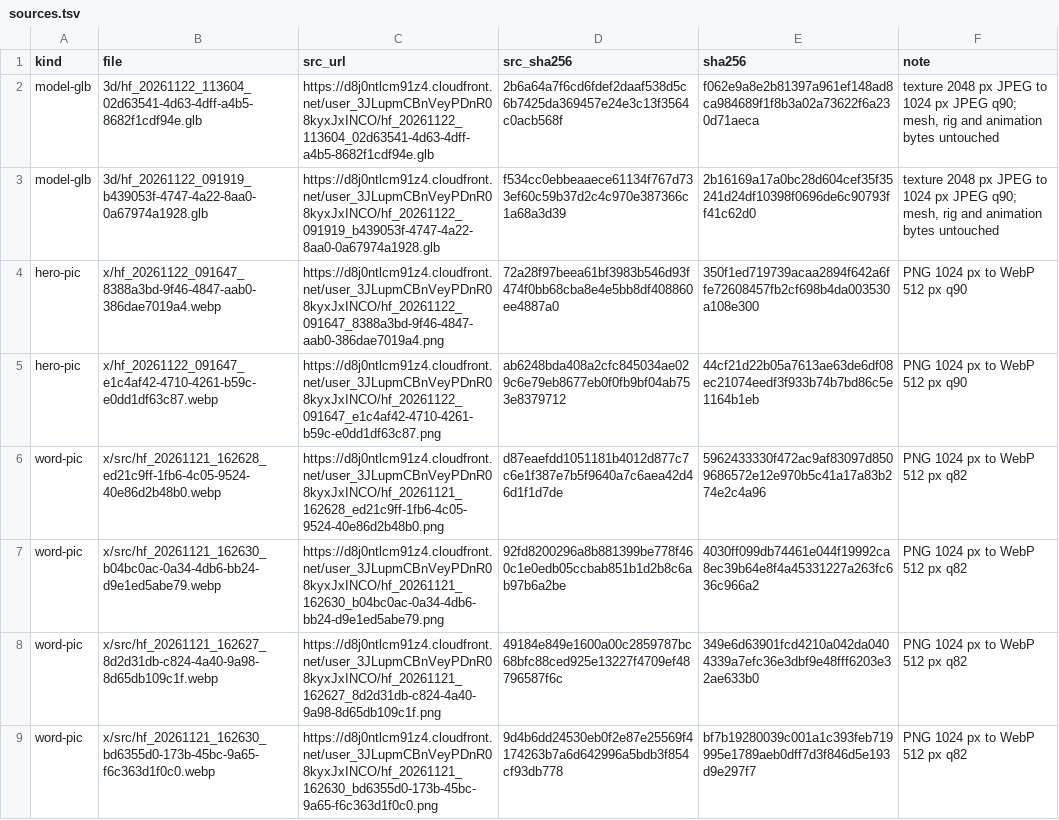
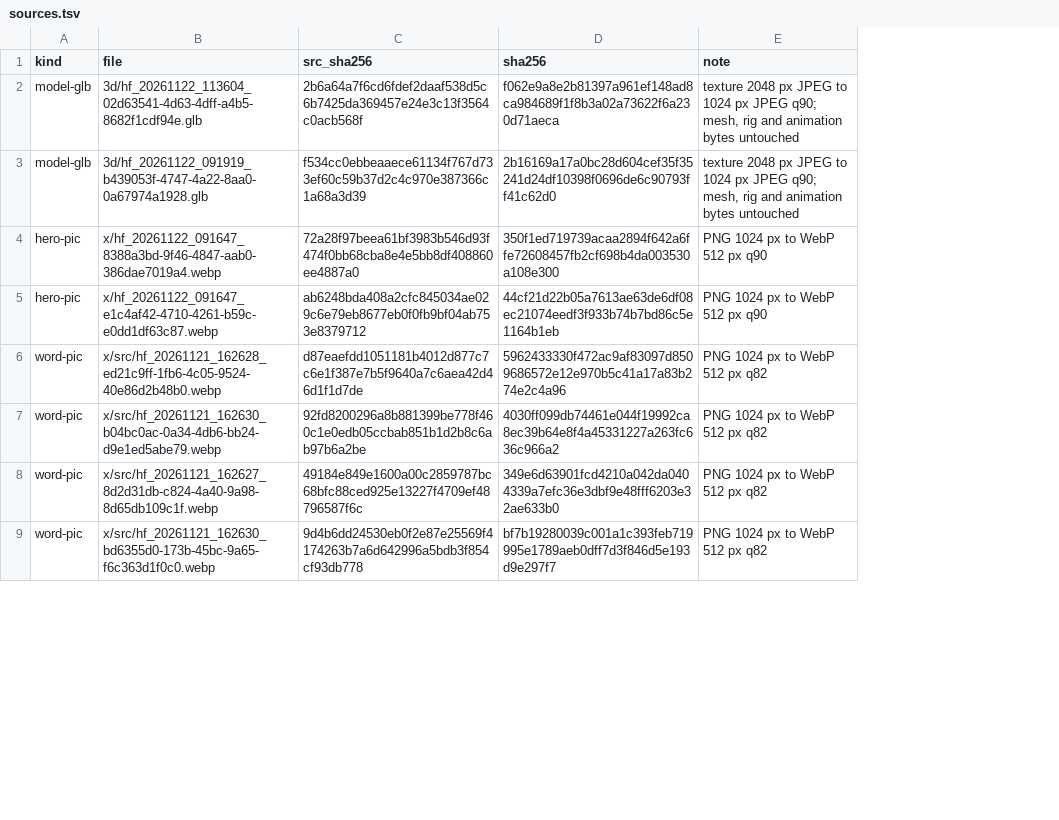
Before and after one commit to jaouibenjamin/english-trainer, a TSV file: assets/sources.tsv, drawn as a sheet; only a part is shown; the diff names each change by its address in the sheet, - before the commit and + after, or states it on an @@ line.

```diff
--- a/assets/sources.tsv
+++ b/assets/sources.tsv
-column C (src_url), rows 2-9: https://d8j0ntlcm91z4.cloudfront.net/user_3JLupmCBnVeyPDnR08kyxJxINCO/hf_20261122_113604_02d63541-4d63-4dff-a4b5-8682f1cdf94e.glb | https://d8j0ntlcm91z4.cloudfront.net/user_3JLupmCBnVeyPDnR08kyxJxINCO/hf_20261122_091919_b439053f-4747-4a22-8aa0-0a67974a1928.glb | https://d8j0ntlcm91z4.cloudfront.net/user_3JLupmCBnVeyPDnR08kyxJxINCO/hf_20261122_091647_8388a3bd-9f46-4847-aab0-386dae7019a4.png | https://d8j0ntlcm91z4.cloudfront.net/user_3JLupmCBnVeyPDnR08kyxJxINCO/hf_20261122_091647_e1c4af42-4710-4261-b59c-e0dd1df63c87.png | https://d8j0ntlcm91z4.cloudfront.net/user_3JLupmCBnVeyPDnR08kyxJxINCO/hf_20261121_162628_ed21c9ff-1fb6-4c05-9524-40e86d2b48b0.png | https://d8j0ntlcm91z4.cloudfront.net/user_3JLupmCBnVeyPDnR08kyxJxINCO/hf_20261121_162630_b04bc0ac-0a34-4db6-bb24-d9e1ed5abe79.png | https://d8j0ntlcm91z4.cloudfront.net/user_3JLupmCBnVeyPDnR08kyxJxINCO/hf_20261121_162627_8d2d31db-c824-4a40-9a98-8d65db109c1f.png | https://d8j0ntlcm91z4.cloudfront.net/user_3JLupmCBnVeyPDnR08kyxJxINCO/hf_20261121_162630_bd6355d0-173b-45bc-9a65-f6c363d1f0c0.png
```
Also changed, not shown: 9 other files.
